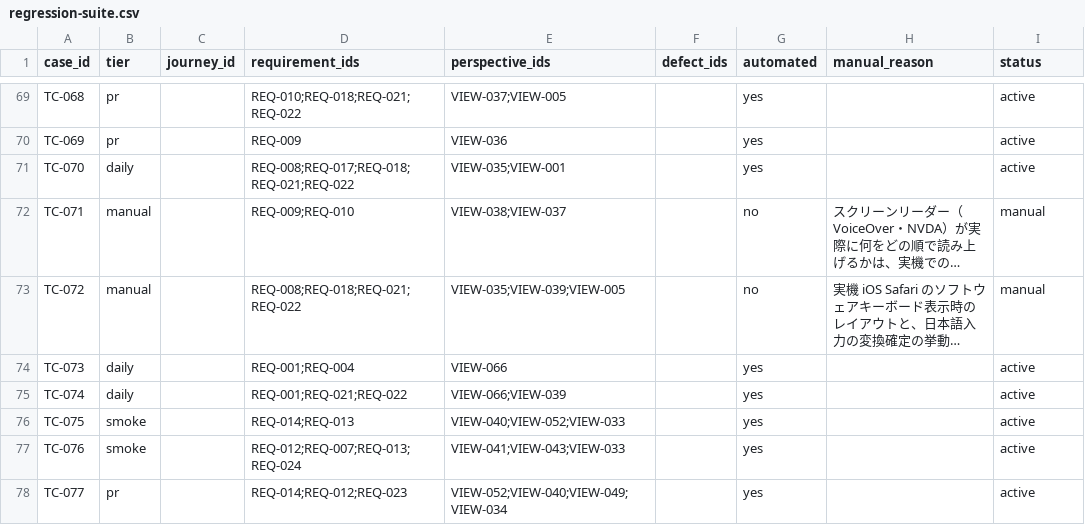
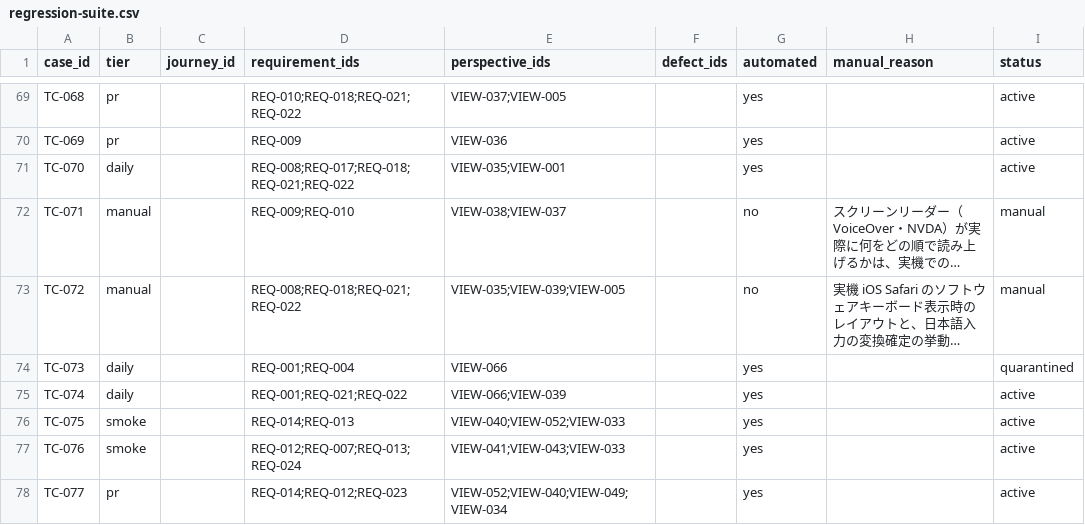
Before and after one commit to bsj-fujimoto/todo-app, a CSV file: quality/regression-suite.csv, drawn as a sheet; only a part is shown, gaps mark what is left out; long unchanged cells end in …; the diff names each change by its address in the sheet, - before the commit and + after, or states it on an @@ line.

```diff
--- a/quality/regression-suite.csv
+++ b/quality/regression-suite.csv
-I74 (status): active
+I74 (status): quarantined
```
Also changed, not shown: 1 other file.
